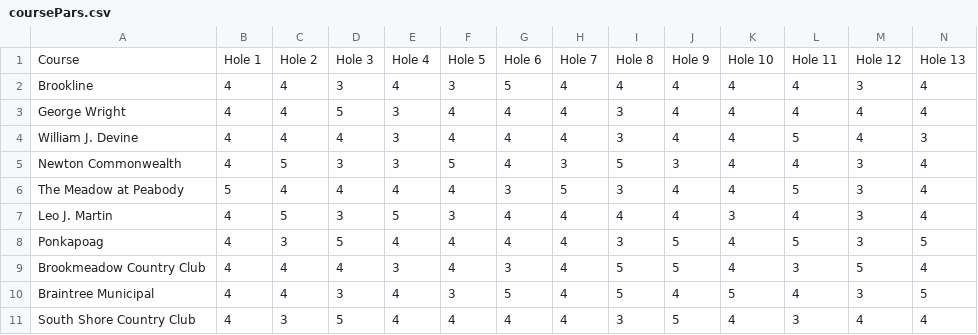
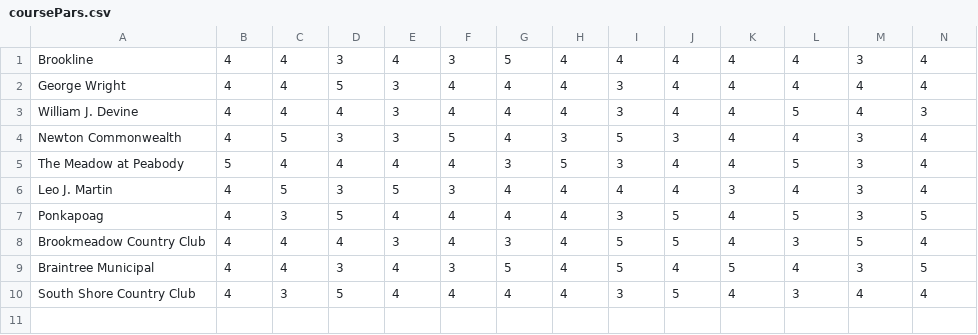
Before and after one commit to jdoran-code/GolfScore, a CSV file: coursePars.csv, drawn as a sheet; only a part is shown; rows hold the shown columns only; the diff names each change by its address in the sheet, - before the commit and + after, or states it on an @@ line.

```diff
--- a/coursePars.csv
+++ b/coursePars.csv
-row 1: Course | Hole 1 | Hole 2 | Hole 3 | Hole 4 | Hole 5 | Hole 6 | Hole 7 | Hole 8 | Hole 9 | Hole 10 | Hole 11 | Hole 12 | Hole 13
```
Also changed, not shown: 5 other files.
